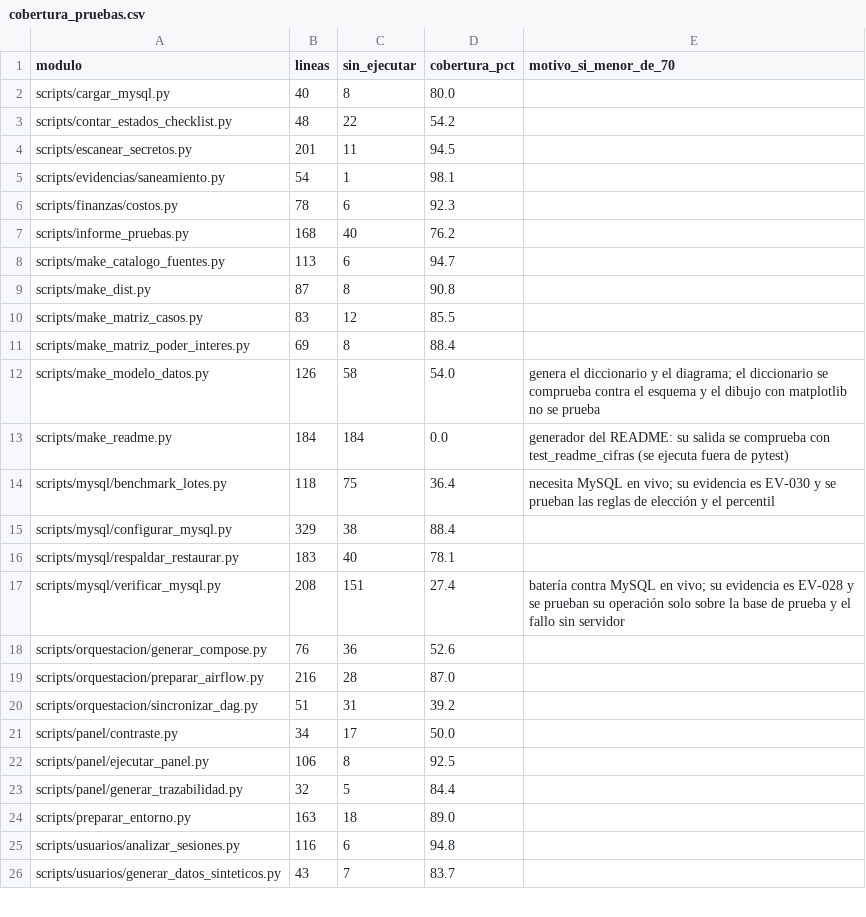
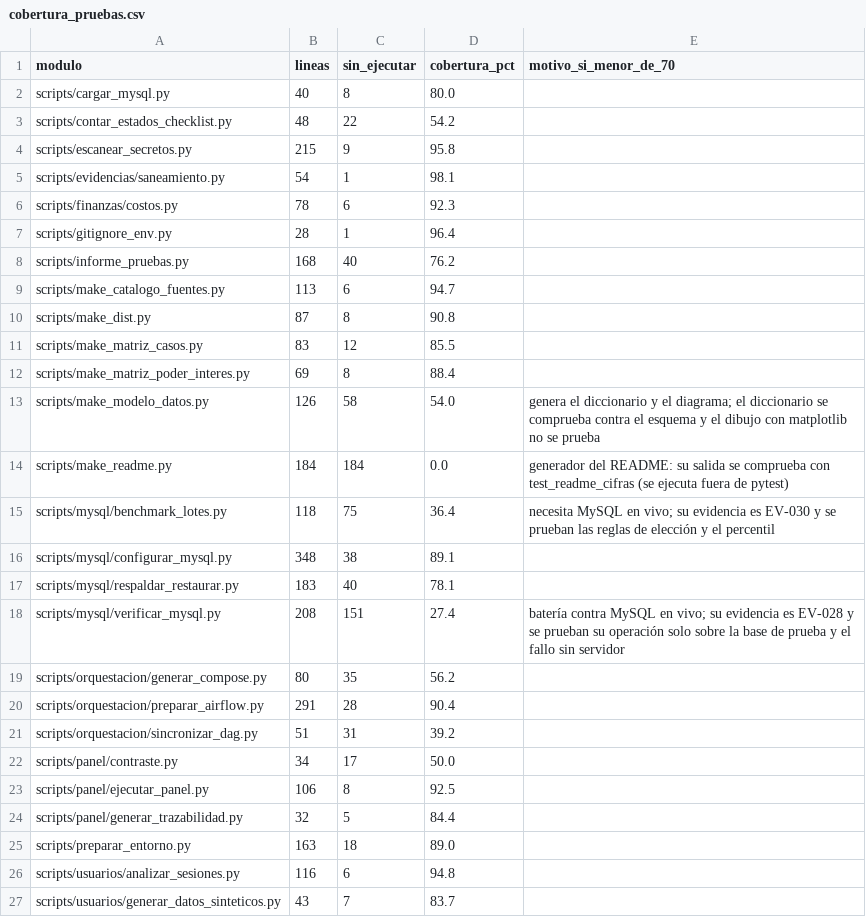
Before and after one commit to DanielAlxzBrand/etl-sismo-cali-2026, a CSV file: docs/validacion/cobertura_pruebas.csv, drawn as a sheet; only a part is shown.

Commit message:
Cifras de 1248 pruebas en el informe, la matriz, el README y los documentos de estado

```diff
--- a/docs/validacion/cobertura_pruebas.csv
+++ b/docs/validacion/cobertura_pruebas.csv
@@ -3,5 +3,6 @@ scripts/cargar_mysql.py,40,8,80.0,
 scripts/contar_estados_checklist.py,48,22,54.2,
-scripts/escanear_secretos.py,201,11,94.5,
+scripts/escanear_secretos.py,215,9,95.8,
 scripts/evidencias/saneamiento.py,54,1,98.1,
 scripts/finanzas/costos.py,78,6,92.3,
+scripts/gitignore_env.py,28,1,96.4,
 scripts/informe_pruebas.py,168,40,76.2,
@@ -14,7 +15,7 @@ scripts/make_readme.py,184,184,0.0,generador del README: su salida se comprueba
 scripts/mysql/benchmark_lotes.py,118,75,36.4,necesita MySQL en vivo; su evidencia es EV-030 y se prueban las reglas de elección y el percentil
-scripts/mysql/configurar_mysql.py,329,38,88.4,
+scripts/mysql/configurar_mysql.py,348,38,89.1,
 scripts/mysql/respaldar_restaurar.py,183,40,78.1,
 scripts/mysql/verificar_mysql.py,208,151,27.4,batería contra MySQL en vivo; su evidencia es EV-028 y se prueban su operación solo sobre la base de prueba y el fallo sin servidor
-scripts/orquestacion/generar_compose.py,76,36,52.6,
-scripts/orquestacion/preparar_airflow.py,216,28,87.0,
+scripts/orquestacion/generar_compose.py,80,35,56.2,
+scripts/orquestacion/preparar_airflow.py,291,28,90.4,
 scripts/orquestacion/sincronizar_dag.py,51,31,39.2,
```
Also changed, not shown: docs/validacion/informe_pruebas.csv, 8 other files.
